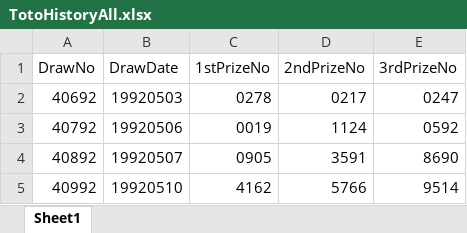
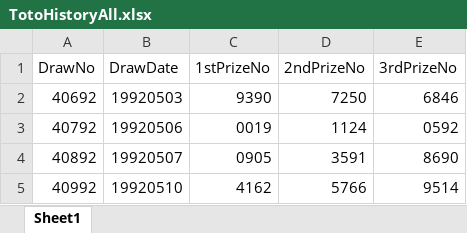
Before and after one commit to wazley-hub/rumah-a-predictor-v9, an Excel workbook: TotoHistoryAll.xlsx, sheet Sheet1, drawn as a sheet; only a part is shown; values as stored, in another font and other column widths than the file's, no borders; the diff names each change by its address in the sheet, - before the commit and + after, or states it on an @@ line.

Commit message:
Add files via upload

```diff
--- a/TotoHistoryAll.xlsx (sheet Sheet1)
+++ b/TotoHistoryAll.xlsx (sheet Sheet1)
-C2 (1stPrizeNo): 0278
+C2 (1stPrizeNo): 9390
-D2 (2ndPrizeNo): 0217
+D2 (2ndPrizeNo): 7250
-E2 (3rdPrizeNo): 0247
+E2 (3rdPrizeNo): 6846
```
